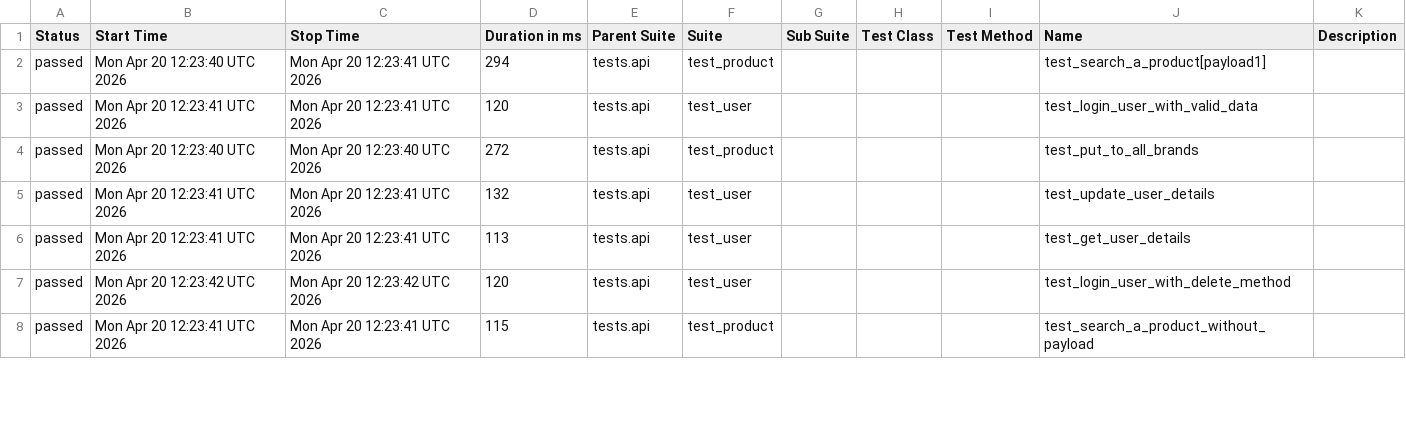
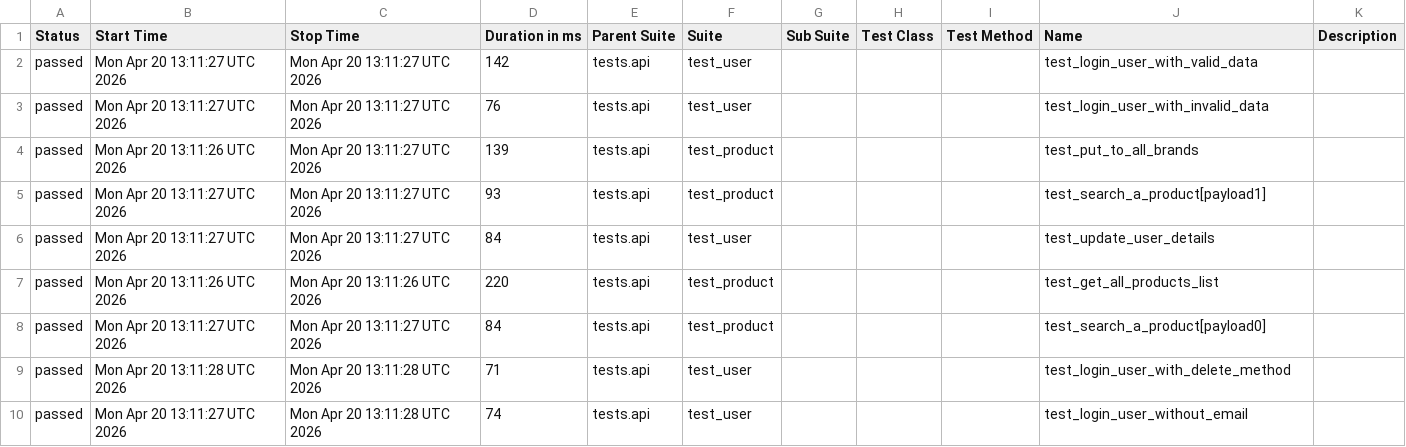
Before and after one commit to zia-kayani/AutomationExercise, a CSV file: api/data/suites.csv, drawn as a sheet; only a part is shown; the diff covers the shown part only.

```diff
--- a/api/data/suites.csv
+++ b/api/data/suites.csv
@@ -1,8 +1,10 @@
 "Status","Start Time","Stop Time","Duration in ms","Parent Suite","Suite","Sub Suite","Test Class","Test Method","Name","Description"
-"passed","Mon Apr 20 12:23:40 UTC 2026","Mon Apr 20 12:23:41 UTC 2026","294","tests.api","test_product","","","","test_search_a_product[payload1]",""
-"passed","Mon Apr 20 12:23:41 UTC 2026","Mon Apr 20 12:23:41 UTC 2026","120","tests.api","test_user","","","","test_login_user_with_valid_data",""
-"passed","Mon Apr 20 12:23:40 UTC 2026","Mon Apr 20 12:23:40 UTC 2026","272","tests.api","test_product","","","","test_put_to_all_brands",""
-"passed","Mon Apr 20 12:23:41 UTC 2026","Mon Apr 20 12:23:41 UTC 2026","132","tests.api","test_user","","","","test_update_user_details",""
-"passed","Mon Apr 20 12:23:41 UTC 2026","Mon Apr 20 12:23:41 UTC 2026","113","tests.api","test_user","","","","test_get_user_details",""
-"passed","Mon Apr 20 12:23:42 UTC 2026","Mon Apr 20 12:23:42 UTC 2026","120","tests.api","test_user","","","","test_login_user_with_delete_method",""
-"passed","Mon Apr 20 12:23:41 UTC 2026","Mon Apr 20 12:23:41 UTC 2026","115","tests.api","test_product","","","","test_search_a_product_without_payload",""
+"passed","Mon Apr 20 13:11:27 UTC 2026","Mon Apr 20 13:11:27 UTC 2026","142","tests.api","test_user","","","","test_login_user_with_valid_data",""
+"passed","Mon Apr 20 13:11:27 UTC 2026","Mon Apr 20 13:11:27 UTC 2026","76","tests.api","test_user","","","","test_login_user_with_invalid_data",""
+"passed","Mon Apr 20 13:11:26 UTC 2026","Mon Apr 20 13:11:27 UTC 2026","139","tests.api","test_product","","","","test_put_to_all_brands",""
+"passed","Mon Apr 20 13:11:27 UTC 2026","Mon Apr 20 13:11:27 UTC 2026","93","tests.api","test_product","","","","test_search_a_product[payload1]",""
+"passed","Mon Apr 20 13:11:27 UTC 2026","Mon Apr 20 13:11:27 UTC 2026","84","tests.api","test_user","","","","test_update_user_details",""
+"passed","Mon Apr 20 13:11:26 UTC 2026","Mon Apr 20 13:11:26 UTC 2026","220","tests.api","test_product","","","","test_get_all_products_list",""
+"passed","Mon Apr 20 13:11:27 UTC 2026","Mon Apr 20 13:11:27 UTC 2026","84","tests.api","test_product","","","","test_search_a_product[payload0]",""
+"passed","Mon Apr 20 13:11:28 UTC 2026","Mon Apr 20 13:11:28 UTC 2026","71","tests.api","test_user","","","","test_login_user_with_delete_method",""
+"passed","Mon Apr 20 13:11:27 UTC 2026","Mon Apr 20 13:11:28 UTC 2026","74","tests.api","test_user","","","","test_login_user_without_email",""
```
Also changed, not shown: 2 removed rows and 26 edited cells elsewhere in this file, 46 other files.
